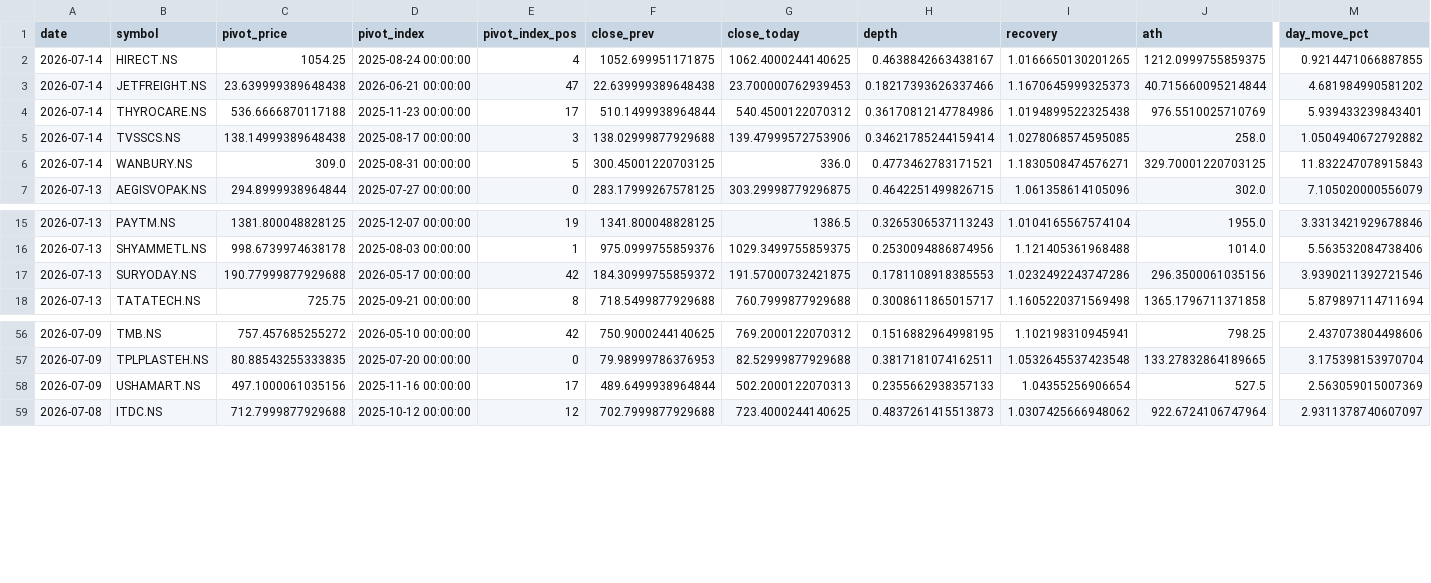
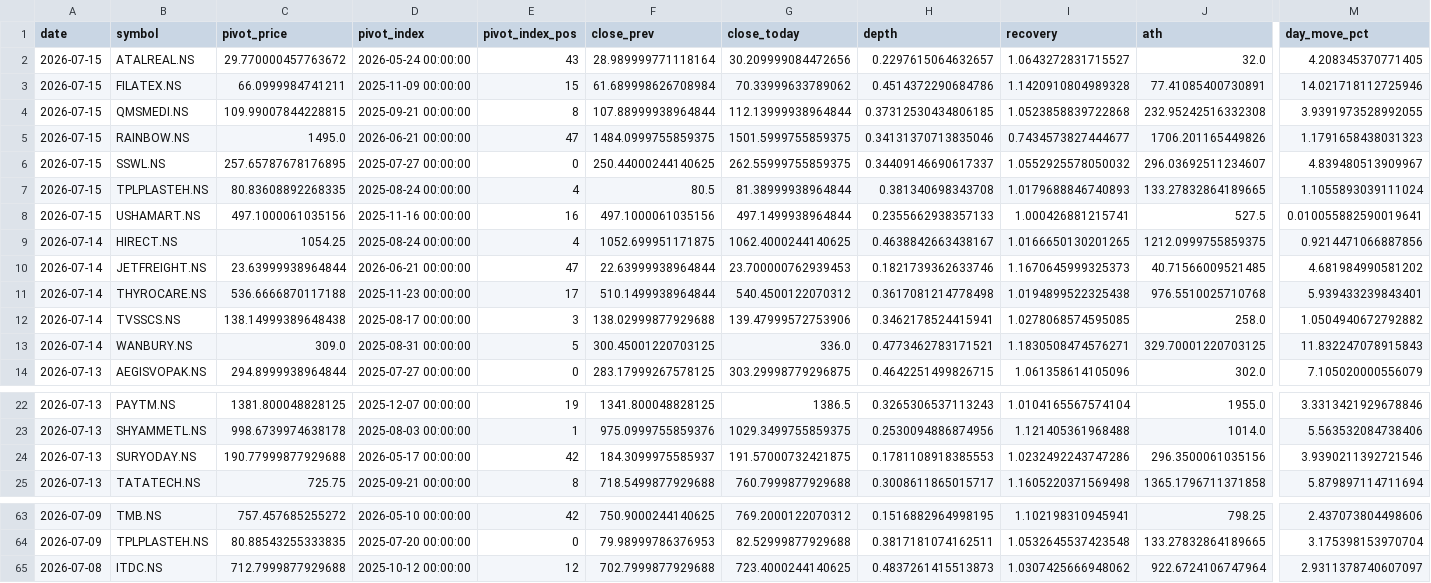
Before and after one commit to praveenyadav61/strategies, a CSV file: data/daily_breakouts.csv, drawn as a sheet; only a part is shown, gaps mark what is left out; removed rows and columns are numbered as before the commit, all else as after; rows hold the shown columns only; the diff names each change by its address in the sheet, - before the commit and + after, or states it on an @@ line.

```diff
--- a/data/daily_breakouts.csv
+++ b/data/daily_breakouts.csv
+row 2: 2026-07-15 | ATALREAL.NS | 29.770000457763672 | 2026-05-24 00:00:00 | 43 | 28.989999771118164 | 30.209999084472656 | 0.2297615064632657 | 1.0643272831715527 | 32.0 | 4.208345370771405
+row 3: 2026-07-15 | FILATEX.NS | 66.0999984741211 | 2025-11-09 00:00:00 | 15 | 61.689998626708984 | 70.33999633789062 | 0.4514372290684786 | 1.1420910804989328 | 77.41085400730891 | 14.021718112725946
+row 4: 2026-07-15 | QMSMEDI.NS | 109.99007844228815 | 2025-09-21 00:00:00 | 8 | 107.88999938964844 | 112.13999938964844 | 0.37312530434806185 | 1.0523858839722868 | 232.95242516332308 | 3.9391973528992055
+row 5: 2026-07-15 | RAINBOW.NS | 1495.0 | 2026-06-21 00:00:00 | 47 | 1484.0999755859375 | 1501.5999755859375 | 0.34131370713835046 | 0.7434573827444677 | 1706.201165449826 | 1.1791658438031323
+row 6: 2026-07-15 | SSWL.NS | 257.65787678176895 | 2025-07-27 00:00:00 | 0 | 250.44000244140625 | 262.55999755859375 | 0.34409146690617337 | 1.0552925578050032 | 296.03692511234607 | 4.839480513909967
+row 7: 2026-07-15 | TPLPLASTEH.NS | 80.83608892268335 | 2025-08-24 00:00:00 | 4 | 80.5 | 81.38999938964844 | 0.381340698343708 | 1.0179688846740893 | 133.27832864189665 | 1.1055893039111024
+row 8: 2026-07-15 | USHAMART.NS | 497.1000061035156 | 2025-11-16 00:00:00 | 16 | 497.1000061035156 | 497.1499938964844 | 0.2355662938357133 | 1.000426881215741 | 527.5 | 0.010055882590019641
-M9 (day_move_pct): 0.9214471066887855
+M9 (day_move_pct): 0.9214471066887856
-C10 (pivot_price): 23.639999389648438
+C10 (pivot_price): 23.63999938964844
-F10 (close_prev): 22.639999389648438
+F10 (close_prev): 22.63999938964844
-H10 (depth): 0.18217393626337466
+H10 (depth): 0.1821739362633746
-J10 (ath): 40.715660095214844
+J10 (ath): 40.71566009521485
-H11 (depth): 0.36170812147784986
+H11 (depth): 0.3617081214778498
-J11 (ath): 976.5510025710769
+J11 (ath): 976.5510025710768
-H12 (depth): 0.34621785244159414
+H12 (depth): 0.3462178524415941
-F24 (close_prev): 184.30999755859372
+F24 (close_prev): 184.3099975585937
-row 58: 2026-07-09 | USHAMART.NS | 497.1000061035156 | 2025-11-16 00:00:00 | 17 | 489.6499938964844 | 502.2000122070313 | 0.2355662938357133 | 1.04355256906654 | 527.5 | 2.563059015007369
```
